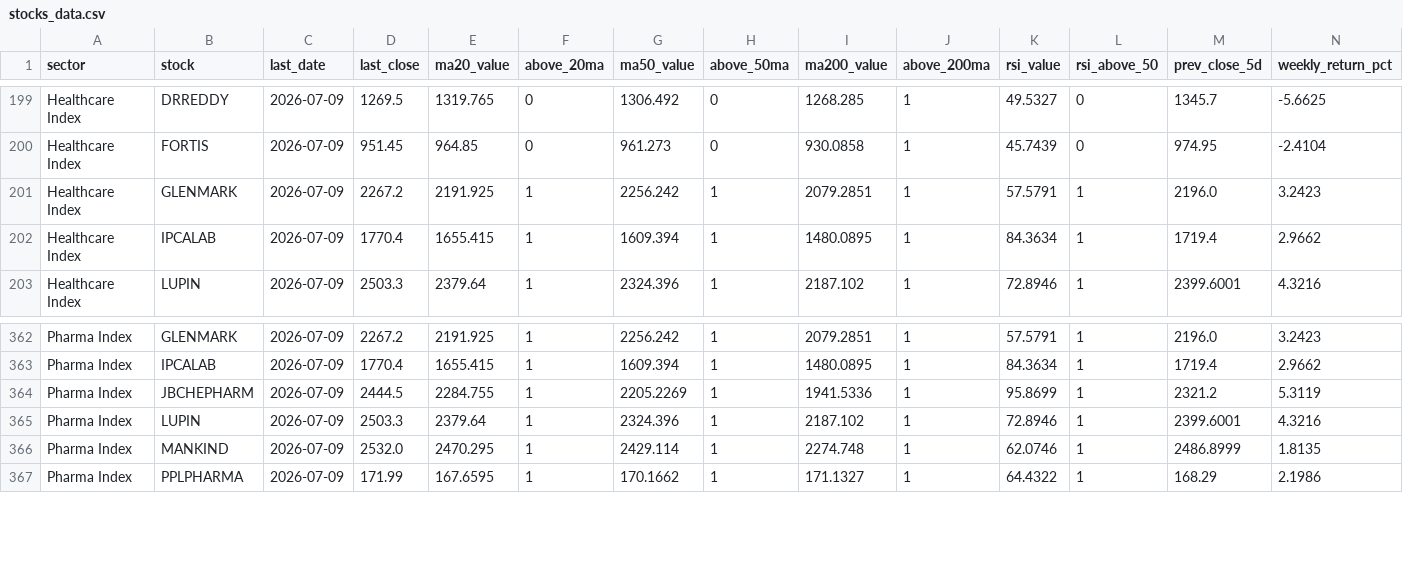
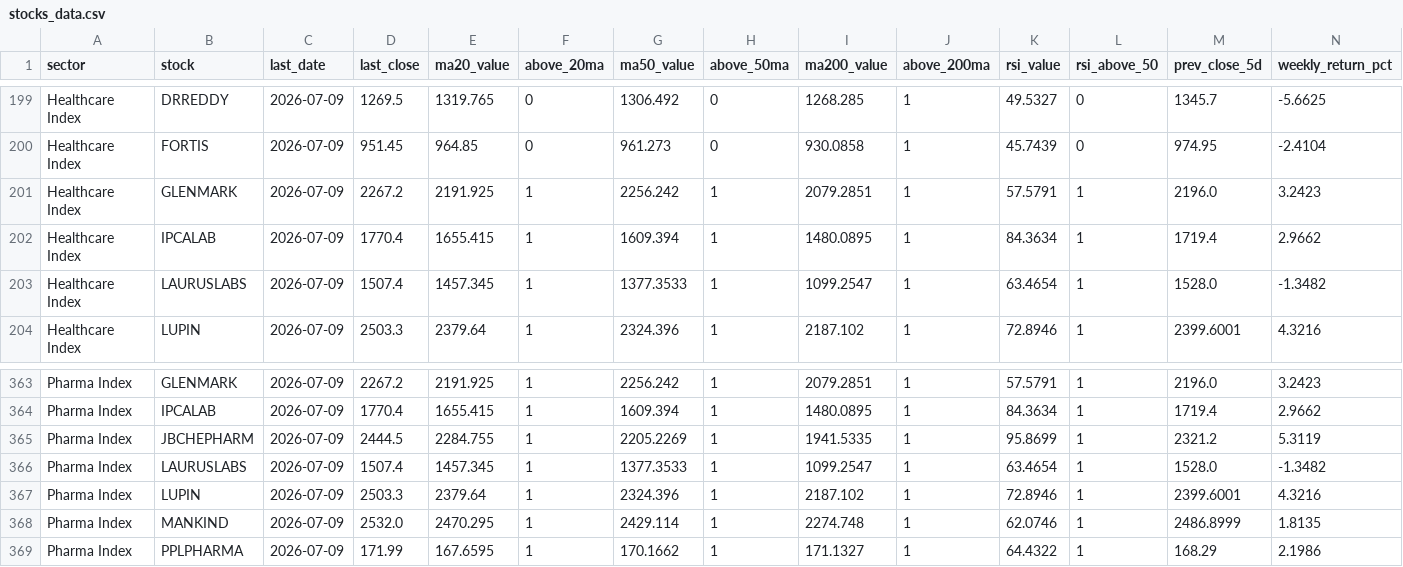
Before and after one commit to VJTriumph/market-breadth-dashboard, a CSV file: data/stocks_data.csv, drawn as a sheet; only a part is shown, gaps mark what is left out; addresses are those after the commit; rows hold the shown columns only; the diff names each change by its address in the sheet, - before the commit and + after, or states it on an @@ line.

```diff
--- a/data/stocks_data.csv
+++ b/data/stocks_data.csv
+row 203: Healthcare Index | LAURUSLABS | 2026-07-09 | 1507.4 | 1457.345 | 1 | 1377.3533 | 1 | 1099.2547 | 1 | 63.4654 | 1 | 1528.0 | -1.3482
-I365 (ma200_value): 1941.5336
+I365 (ma200_value): 1941.5335
+row 366: Pharma Index | LAURUSLABS | 2026-07-09 | 1507.4 | 1457.345 | 1 | 1377.3533 | 1 | 1099.2547 | 1 | 63.4654 | 1 | 1528.0 | -1.3482
```
Also changed, not shown: data/dashboard.csv, 3 other files.
